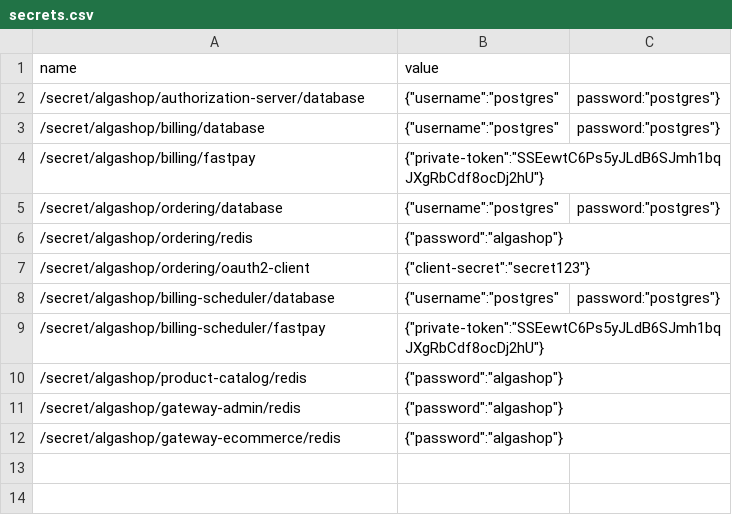
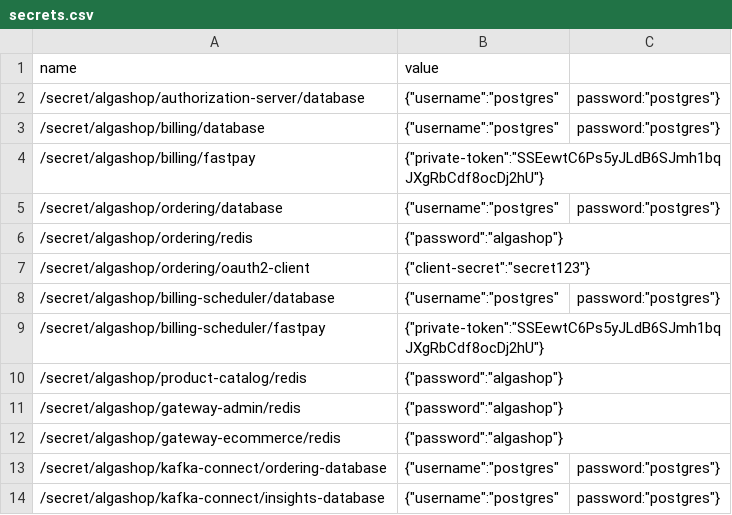
Before and after one commit to gabriel-lima258/algashop-meta, a CSV file: etc/aws/secrets.csv, drawn as a sheet.

Commit message:
feature: config providers de ssm e secrets manager nos conectores do postgres e health check do localstack

```diff
--- a/etc/aws/secrets.csv
+++ b/etc/aws/secrets.csv
@@ -12 +12,3 @@ name,value
 /secret/algashop/gateway-ecommerce/redis,{"password":"algashop"}
+/secret/algashop/kafka-connect/ordering-database,{"username":"postgres","password":"postgres"}
+/secret/algashop/kafka-connect/insights-database,{"username":"postgres","password":"postgres"}
```
Also changed, not shown: etc/aws/parameters.csv, 12 other files.
